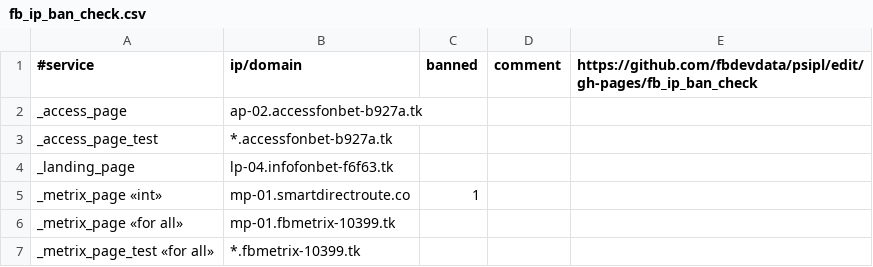
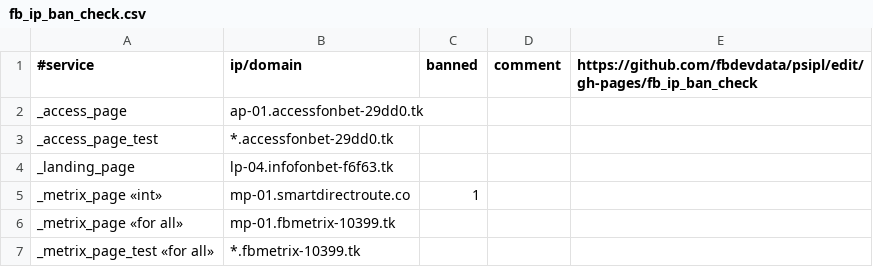
Before and after one commit to fbdevdata/psipl, a CSV file: fb_ip_ban_check.csv, drawn as a sheet; only a part is shown.

Commit message:
Update fb_ip_ban_check.csv

```diff
--- a/fb_ip_ban_check.csv
+++ b/fb_ip_ban_check.csv
@@ -1,4 +1,4 @@
 #service;ip/domain;banned;comment;https://github.com/fbdevdata/psipl/edit/gh-pages/fb_ip_ban_check
-_access_page;ap-02.accessfonbet-b927a.tk;;;
-_access_page_test;*.accessfonbet-b927a.tk;;;
+_access_page;ap-01.accessfonbet-29dd0.tk;;;
+_access_page_test;*.accessfonbet-29dd0.tk;;;
 _landing_page;lp-04.infofonbet-f6f63.tk;;;
```
